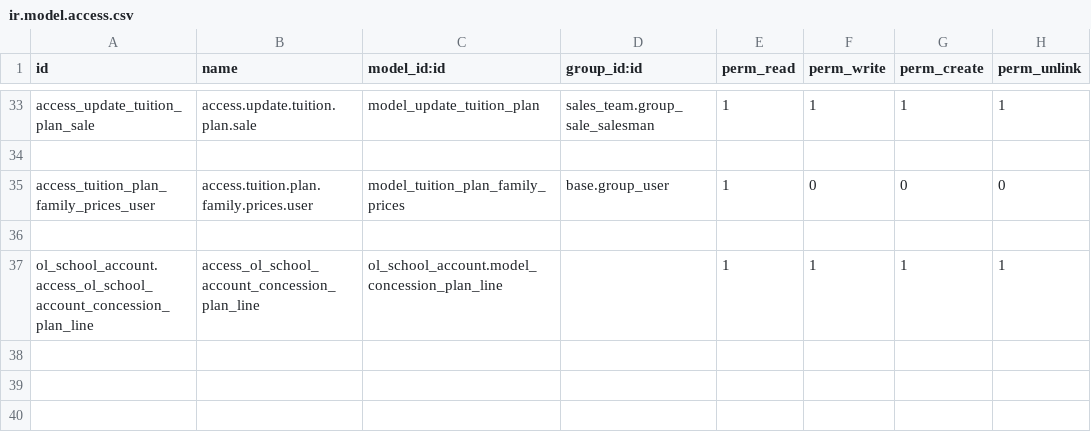
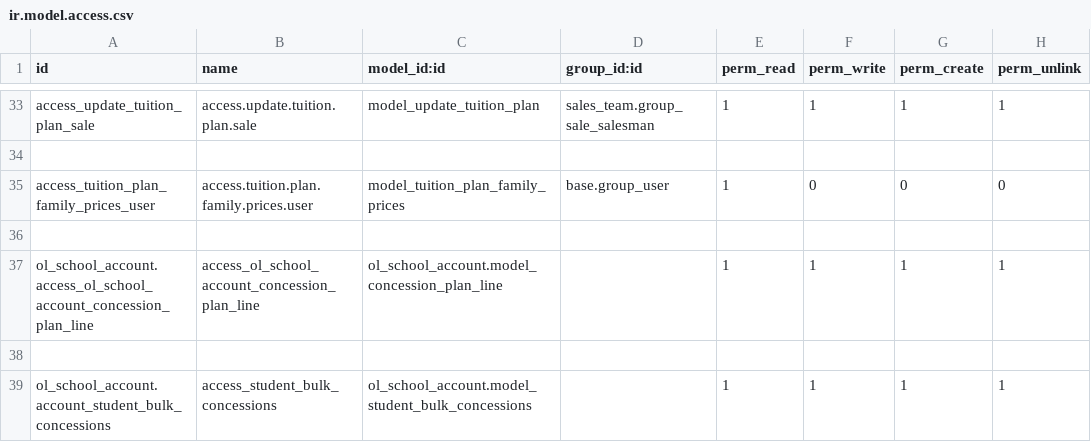
Before and after one commit to Odolution/lacas, a CSV file: ol_school_account/security/ir.model.access.csv, drawn as a sheet; only a part is shown, gaps mark what is left out.

Commit message:
Bulk Concession Plan
Bulk Concession Plan

```diff
--- a/ol_school_account/security/ir.model.access.csv
+++ b/ol_school_account/security/ir.model.access.csv
@@ -37 +37,3 @@ access_tuition_plan_family_prices_user,access.tuition.plan.family.prices.user,mo
 ol_school_account.access_ol_school_account_concession_plan_line,access_ol_school_account_concession_plan_line,ol_school_account.model_concession_plan_line,,1,1,1,1
+
+ol_school_account.account_student_bulk_concessions,access_student_bulk_concessions,ol_school_account.model_student_bulk_concessions,,1,1,1,1
```
Also changed, not shown: 3 other files.
